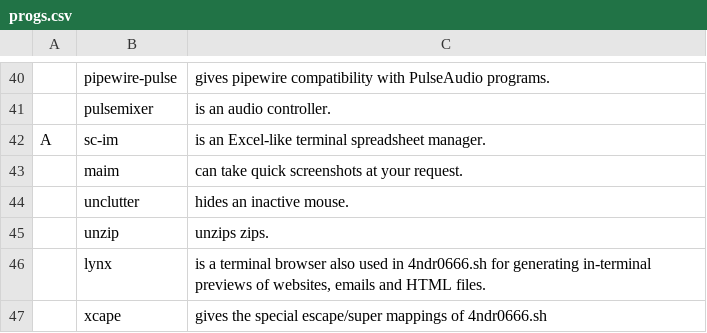
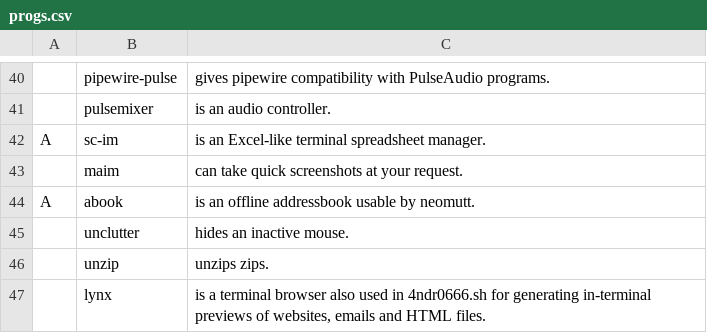
Before and after one commit to 4ndr0666/scr, a CSV file: progs.csv, drawn as a sheet; only a part is shown, gaps mark what is left out; the shorter side is filled out with more unchanged rows; the diff names each change by its address in the sheet, - before the commit and + after, or states it on an @@ line.

```diff
--- a/progs.csv
+++ b/progs.csv
+row 44: A | abook | is an offline addressbook usable by neomutt.
```
Also changed, not shown: 27 other files.
